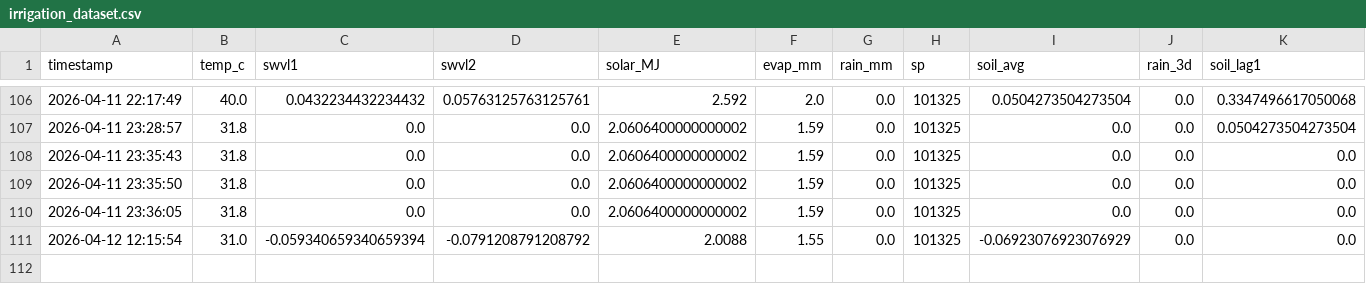
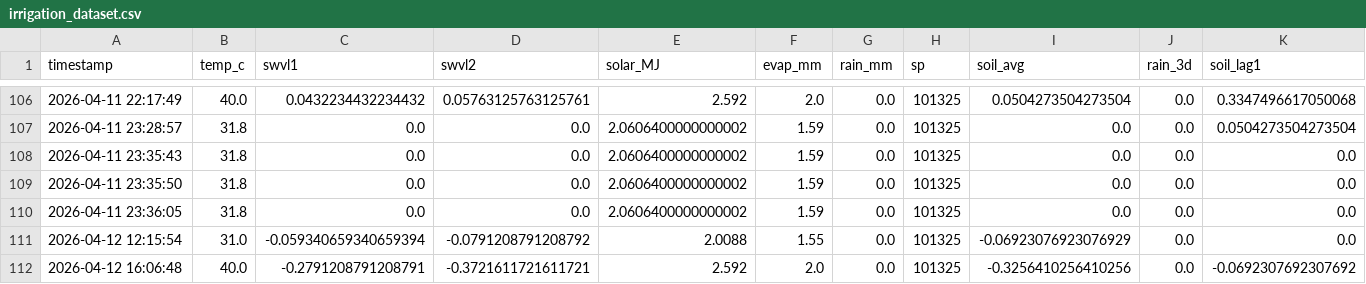
Before and after one commit to anngeorge12/SmartIrrigationSystem, a CSV file: irrigation_dataset.csv, drawn as a sheet; only a part is shown, gaps mark what is left out; rows hold the shown columns only; the diff names each change by its address in the sheet, - before the commit and + after, or states it on an @@ line.

```diff
--- a/irrigation_dataset.csv
+++ b/irrigation_dataset.csv
+row 112: 2026-04-12 16:06:48 | 40.0 | -0.2791208791208791 | -0.3721611721611721 | 2.592 | 2.0 | 0.0 | 101325 | -0.3256410256410256 | 0.0 | -0.0692307692307692
```
Also changed, not shown: 1 other file.
